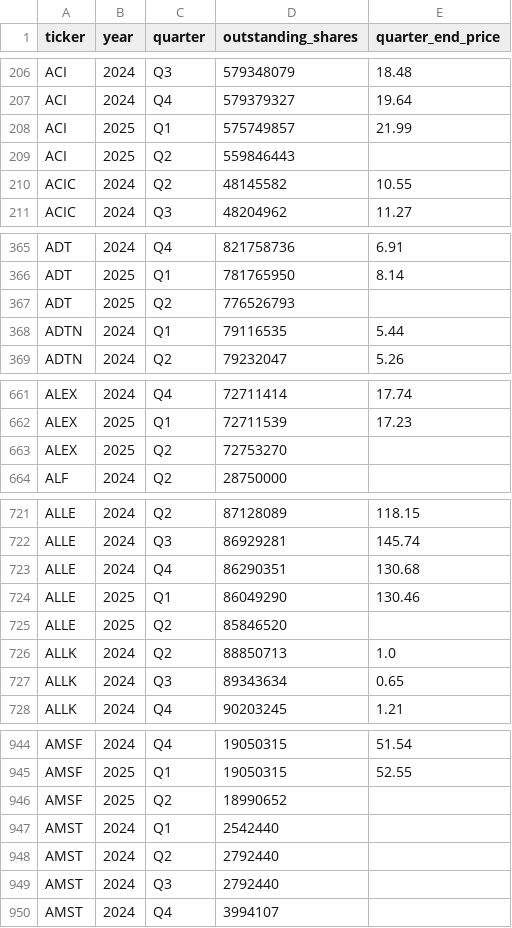
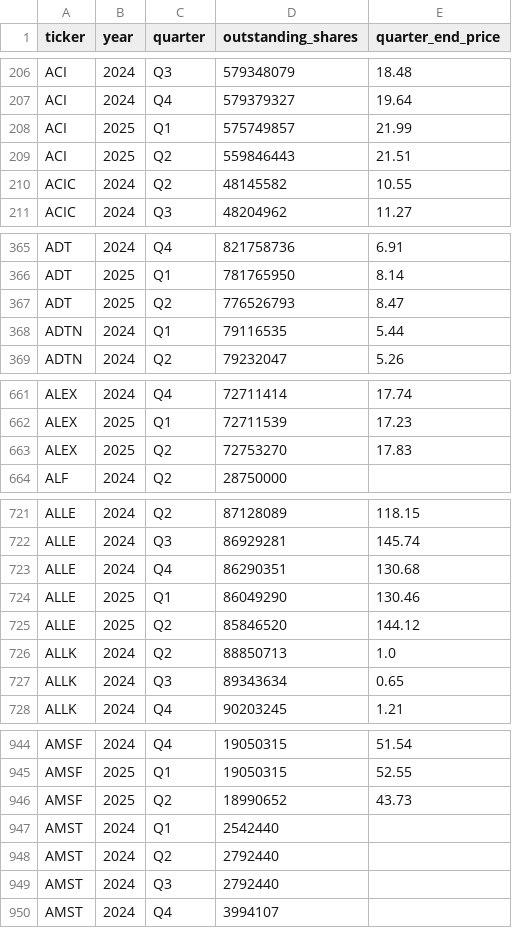
Before and after one commit to andreiCiocirlan/quarterly_holdings, a CSV file: data/external/stock_shs_q_end_prices.csv, drawn as a sheet; only a part is shown, gaps mark what is left out; the diff covers the shown part only.

Commit message:
updates quarter_end_price

```diff
--- a/data/external/stock_shs_q_end_prices.csv
+++ b/data/external/stock_shs_q_end_prices.csv
@@ -208,3 +208,3 @@ ACI,2024,Q4,579379327,19.64
 ACI,2025,Q1,575749857,21.99
-ACI,2025,Q2,559846443,
+ACI,2025,Q2,559846443,21.51
 ACIC,2024,Q2,48145582,10.55
@@ -366,3 +366,3 @@ ADT,2024,Q4,821758736,6.91
 ADT,2025,Q1,781765950,8.14
-ADT,2025,Q2,776526793,
+ADT,2025,Q2,776526793,8.47
 ADTN,2024,Q1,79116535,5.44
@@ -662,3 +662,3 @@ ALEX,2024,Q4,72711414,17.74
 ALEX,2025,Q1,72711539,17.23
-ALEX,2025,Q2,72753270,
+ALEX,2025,Q2,72753270,17.83
 ALF,2024,Q2,28750000,
@@ -724,3 +724,3 @@ ALLE,2024,Q4,86290351,130.68
 ALLE,2025,Q1,86049290,130.46
-ALLE,2025,Q2,85846520,
+ALLE,2025,Q2,85846520,144.12
 ALLK,2024,Q2,88850713,1.0
@@ -945,3 +945,3 @@ AMSF,2024,Q4,19050315,51.54
 AMSF,2025,Q1,19050315,52.55
-AMSF,2025,Q2,18990652,
+AMSF,2025,Q2,18990652,43.73
 AMST,2024,Q1,2542440,
```
Also changed, not shown: 1 added row and 180 edited cells elsewhere in this file.
